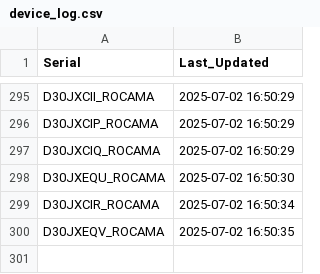
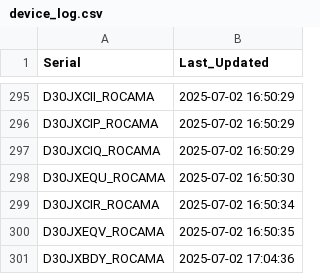
Before and after one commit to gganada/Huenit_update_repo, a CSV file: logs/device_log.csv, drawn as a sheet; only a part is shown, gaps mark what is left out; the diff names each change by its address in the sheet, - before the commit and + after, or states it on an @@ line.

Commit message:
🎯 K210 펌웨어 업데이트 완료 - 총 300개 장치 로그 업데이트

```diff
--- a/logs/device_log.csv
+++ b/logs/device_log.csv
+row 301: D30JXBDY_ROCAMA | 2025-07-02 17:04:36
```
